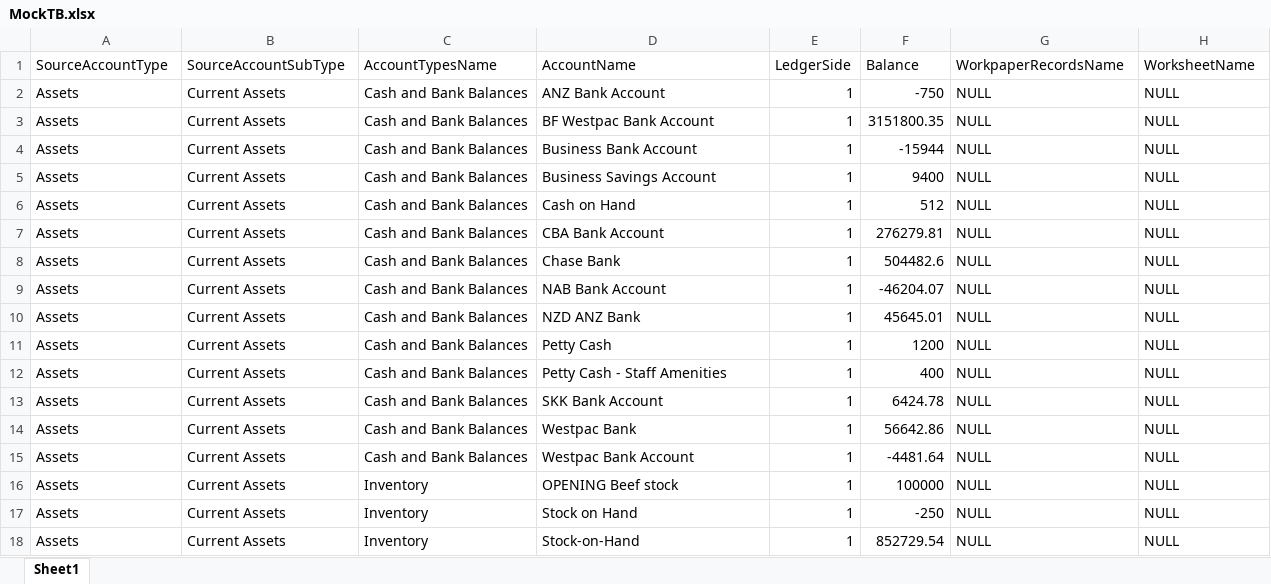
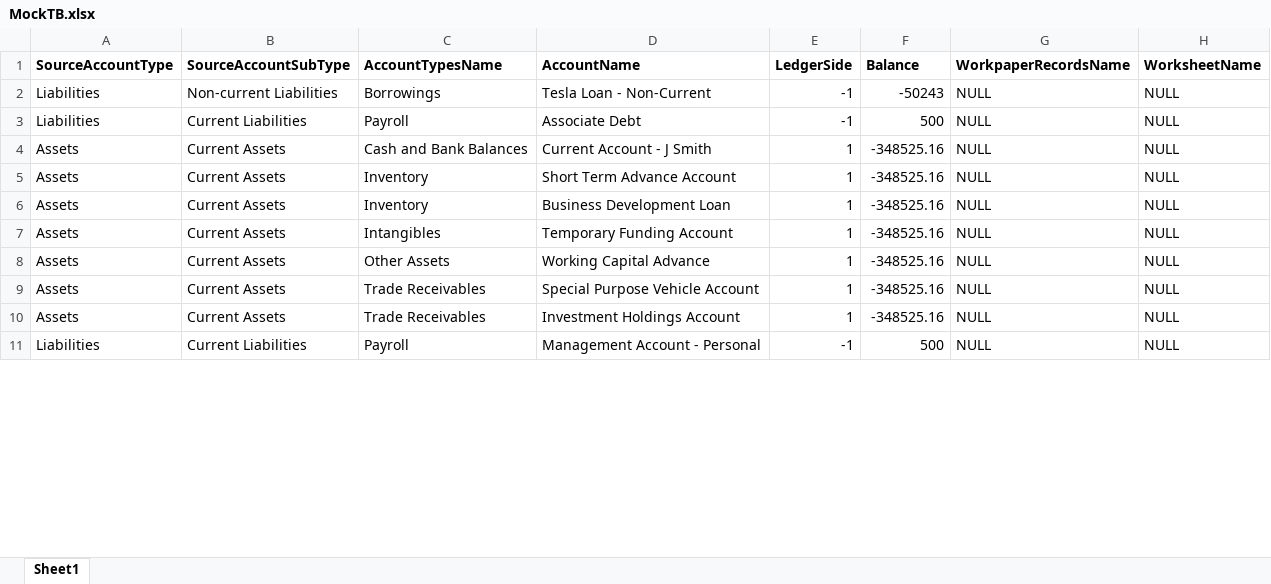
Before and after one commit to CallumMBF/div7a, an Excel workbook: MockTB.xlsx, sheet Sheet1, drawn as a sheet; only a part is shown; values as stored, in another font and other column widths than the file's, no borders; removed rows and columns are numbered as before the commit, all else as after; the diff covers the shown part only; the diff names each change by its address in the sheet, - before the commit and + after, or states it on an @@ line.

```diff
--- a/MockTB.xlsx (sheet Sheet1)
+++ b/MockTB.xlsx (sheet Sheet1)
-A1:H1 bold: off
+A1:H1 bold: on
+row 2: Liabilities | Non-current Liabilities | Borrowings | Tesla Loan - Non-Current | -1 | -50243 | NULL | NULL
+row 3: Liabilities | Current Liabilities | Payroll | Associate Debt | -1 | 500 | NULL | NULL
-D4 (AccountName): ANZ Bank Account
+D4 (AccountName): Current Account - J Smith
-F4 (Balance): -750
+F4 (Balance): -348525.16
-C5:C6 (AccountTypesName): Cash and Bank Balances
+C5:C6 (AccountTypesName): Inventory
-D5 (AccountName): BF Westpac Bank Account
+D5 (AccountName): Short Term Advance Account
-F5 (Balance): 3151800.35
+F5 (Balance): -348525.16
-D6 (AccountName): Business Bank Account
+D6 (AccountName): Business Development Loan
-F6 (Balance): -15944
+F6 (Balance): -348525.16
-C7 (AccountTypesName): Cash and Bank Balances
+C7 (AccountTypesName): Intangibles
-D7 (AccountName): Business Savings Account
+D7 (AccountName): Temporary Funding Account
-F7 (Balance): 9400
+F7 (Balance): -348525.16
-row 6: Assets | Current Assets | Cash and Bank Balances | Cash on Hand | 1 | 512 | NULL | NULL
-C8 (AccountTypesName): Cash and Bank Balances
+C8 (AccountTypesName): Other Assets
-D8 (AccountName): CBA Bank Account
+D8 (AccountName): Working Capital Advance
-F8 (Balance): 276279.81
+F8 (Balance): -348525.16
-row 8: Assets | Current Assets | Cash and Bank Balances | Chase Bank | 1 | 504482.6 | NULL | NULL
-row 9: Assets | Current Assets | Cash and Bank Balances | NAB Bank Account | 1 | -46204.07 | NULL | NULL
-row 10: Assets | Current Assets | Cash and Bank Balances | NZD ANZ Bank | 1 | 45645.01 | NULL | NULL
-row 11: Assets | Current Assets | Cash and Bank Balances | Petty Cash | 1 | 1200 | NULL | NULL
-C9 (AccountTypesName): Cash and Bank Balances
+C9 (AccountTypesName): Trade Receivables
-D9 (AccountName): Petty Cash - Staff Amenities
+D9 (AccountName): Special Purpose Vehicle Account
-F9 (Balance): 400
+F9 (Balance): -348525.16
-row 13: Assets | Current Assets | Cash and Bank Balances | SKK Bank Account | 1 | 6424.78 | NULL | NULL
-row 14: Assets | Current Assets | Cash and Bank Balances | Westpac Bank | 1 | 56642.86 | NULL | NULL
-C10 (AccountTypesName): Cash and Bank Balances
+C10 (AccountTypesName): Trade Receivables
-D10 (AccountName): Westpac Bank Account
+D10 (AccountName): Investment Holdings Account
-F10 (Balance): -4481.64
+F10 (Balance): -348525.16
-row 16: Assets | Current Assets | Inventory | OPENING Beef stock | 1 | 100000 | NULL | NULL
-row 17: Assets | Current Assets | Inventory | Stock on Hand | 1 | -250 | NULL | NULL
-row 18: Assets | Current Assets | Inventory | Stock-on-Hand | 1 | 852729.54 | NULL | NULL
+row 11: Liabilities | Current Liabilities | Payroll | Management Account - Personal | -1 | 500 | NULL | NULL
```
Also changed, not shown: 12 added rows, 18 removed rows and 1 edited cell elsewhere in this sheet, 4 other files.
